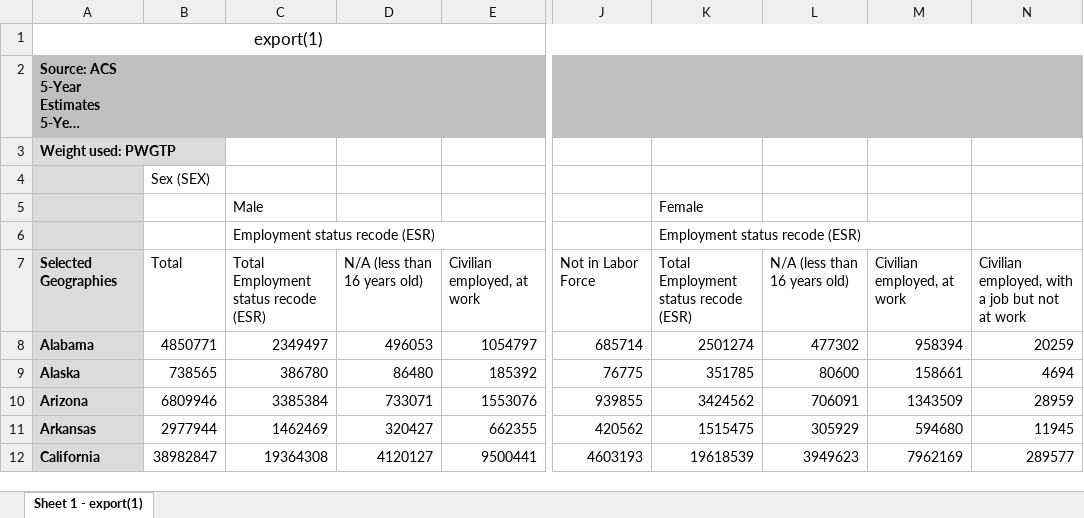
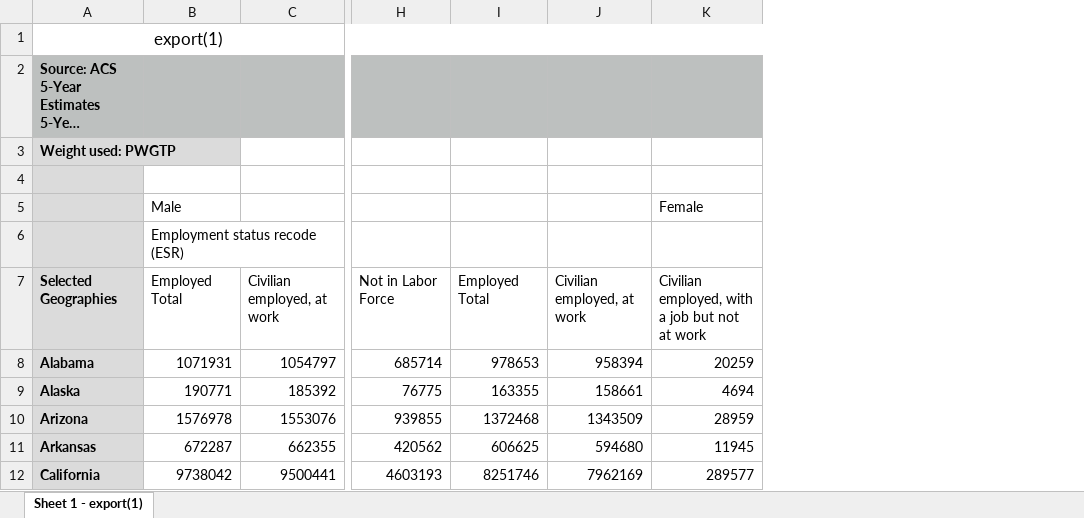
Before and after one commit to GitHubtekman/CS-504_AJ_Project_Data, an Excel workbook: Census/2017 Employment_Gender_State_Region.Data-Correct_11_20_21.xlsx, sheet Sheet 1 - export(1), drawn as a sheet; only a part is shown, gaps mark what is left out; long unchanged cells end in …; values as stored, in another font and other column widths than the file's, no borders; removed rows and columns are numbered as before the commit, all else as after; the diff names each change by its address in the sheet, - before the commit and + after, or states it on an @@ line.

Commit message:
Add files via upload

```diff
--- a/Census/2017 Employment_Gender_State_Region.Data-Correct_11_20_21.xlsx (sheet Sheet 1 - export(1))
+++ b/Census/2017 Employment_Gender_State_Region.Data-Correct_11_20_21.xlsx (sheet Sheet 1 - export(1))
-column B, rows 4-12: Sex (SEX) |  |  | Total | 4850771 | 738565 | 6809946 | 2977944 | 38982847
-column C, rows 5-12: Male | Employment status recode (ESR) | Total Employment status recode (ESR) | 2349497 | 386780 | 3385384 | 1462469 | 19364308
-column D, rows 7-12: N/A (less than 16 years old) | 496053 | 86480 | 733071 | 320427 | 4120127
+column B, rows 5-12: Male | Employment status recode (ESR) | Employed Total | 1071931 | 190771 | 1576978 | 672287 | 9738042
-column K, rows 5-12: Female | Employment status recode (ESR) | Total Employment status recode (ESR) | 2501274 | 351785 | 3424562 | 1515475 | 19618539
-column L, rows 7-12: N/A (less than 16 years old) | 477302 | 80600 | 706091 | 305929 | 3949623
+column I, rows 7-12: Employed Total | 978653 | 163355 | 1372468 | 606625 | 8251746
-K5: (empty)
+K5: Female
```
